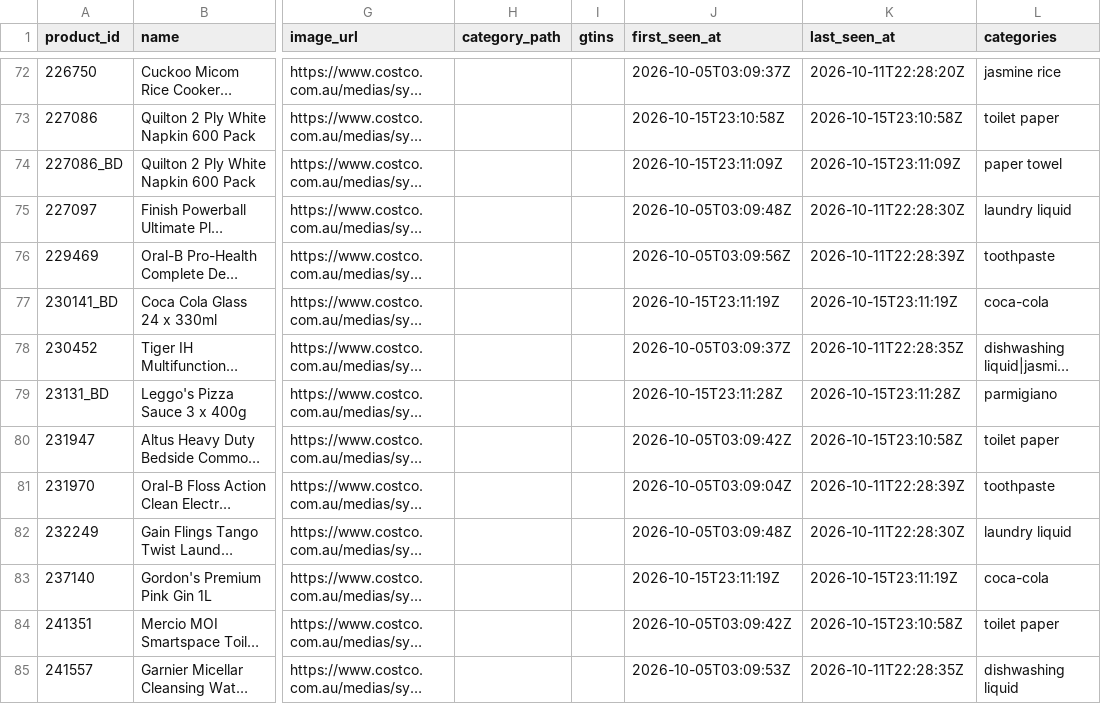
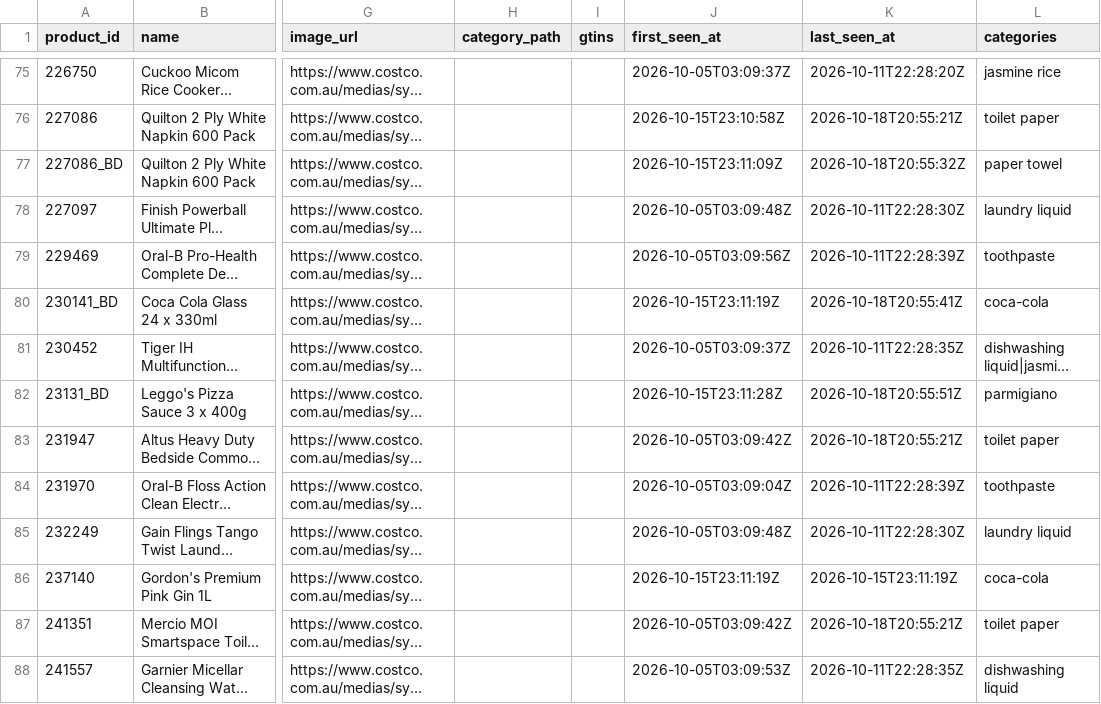
Before and after one commit to marqueztandog7-del/family-specials, a CSV file: history/products/costco.csv, drawn as a sheet; only a part is shown, gaps mark what is left out; long unchanged cells end in …; addresses are those after the commit; the diff covers the shown part only; the diff names each change by its address in the sheet, - before the commit and + after, or states it on an @@ line.

```diff
--- a/history/products/costco.csv
+++ b/history/products/costco.csv
-K76 (last_seen_at): 2026-10-15T23:10:58Z
+K76 (last_seen_at): 2026-10-18T20:55:21Z
-K77 (last_seen_at): 2026-10-15T23:11:09Z
+K77 (last_seen_at): 2026-10-18T20:55:32Z
-K80 (last_seen_at): 2026-10-15T23:11:19Z
+K80 (last_seen_at): 2026-10-18T20:55:41Z
-K82 (last_seen_at): 2026-10-15T23:11:28Z
+K82 (last_seen_at): 2026-10-18T20:55:51Z
-K83 (last_seen_at): 2026-10-15T23:10:58Z
+K83 (last_seen_at): 2026-10-18T20:55:21Z
-K87 (last_seen_at): 2026-10-15T23:10:58Z
+K87 (last_seen_at): 2026-10-18T20:55:21Z
```
Also changed, not shown: 4 added rows and 82 edited cells elsewhere in this file, history/runs/costco.csv, 1 other file.
